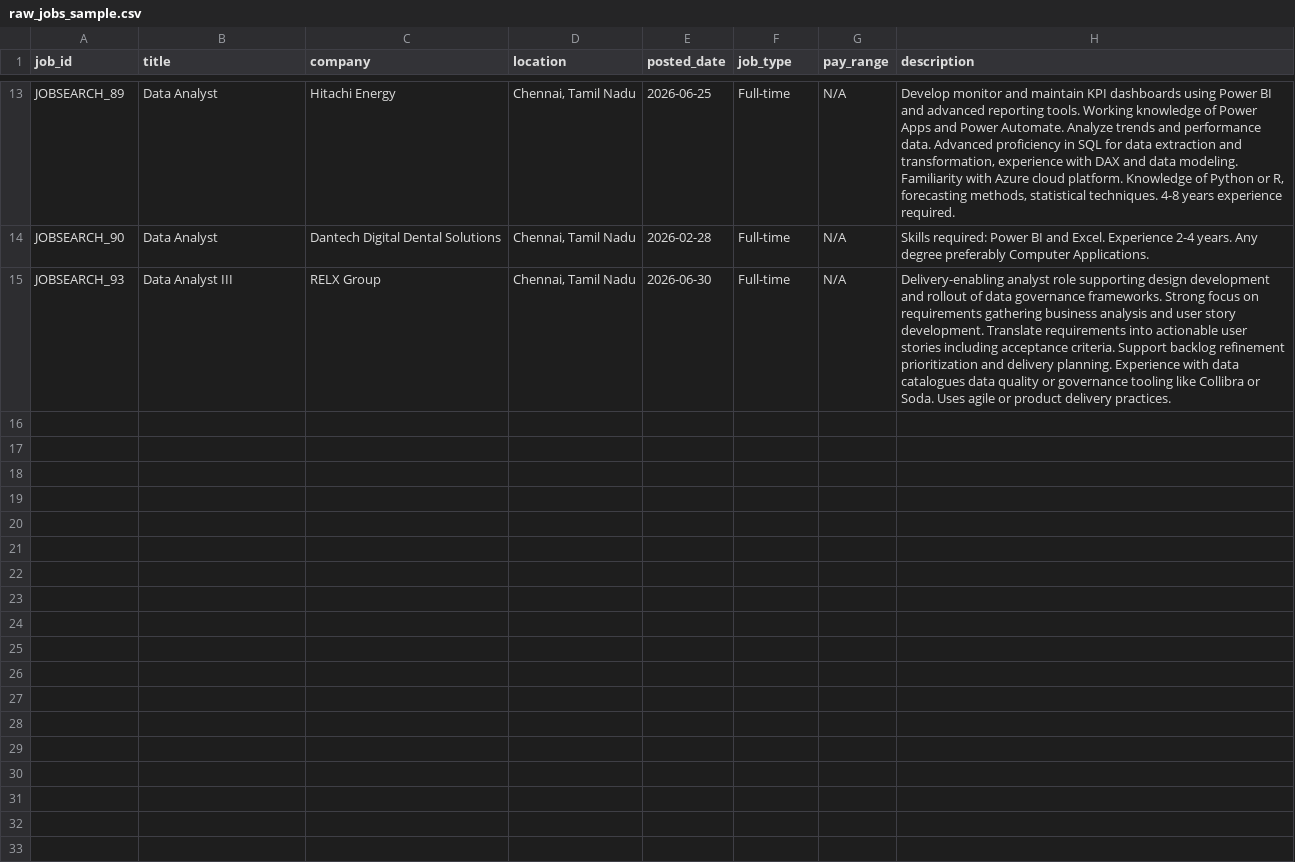
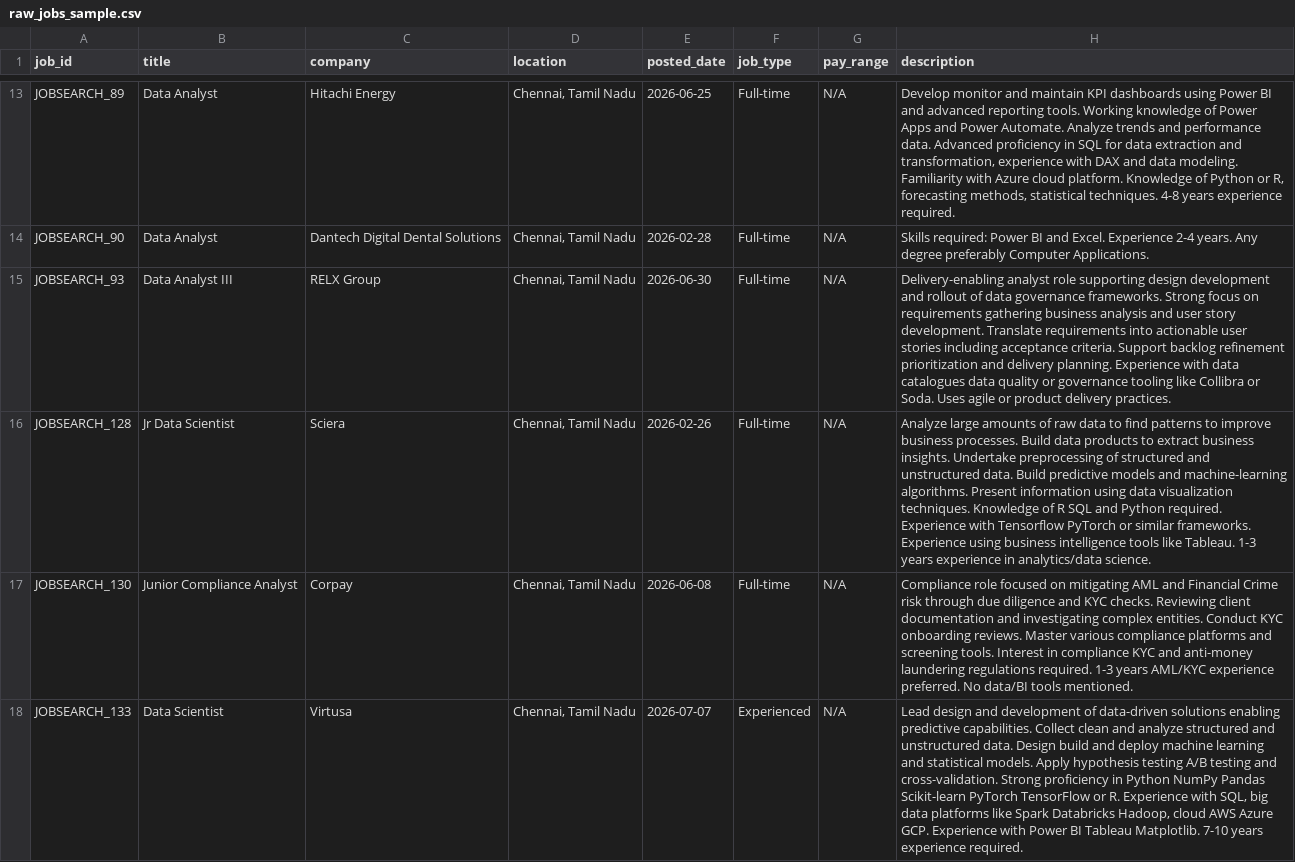
Before and after one commit to rashwin081105-maker/job-market-intelligence, a CSV file: data/raw_jobs_sample.csv, drawn as a sheet; only a part is shown, gaps mark what is left out; the diff names each change by its address in the sheet, - before the commit and + after, or states it on an @@ line.

Commit message:
Update raw_jobs_sample.csv

```diff
--- a/data/raw_jobs_sample.csv
+++ b/data/raw_jobs_sample.csv
+row 16: JOBSEARCH_128 | Jr Data Scientist | Sciera | Chennai, Tamil Nadu | 2026-02-26 | Full-time | N/A | Analyze large amounts of raw data to find patterns to improve business processes. Build data products to extract business insights. Undertake preprocessing of structured and unstructured data. Build predictive models and machine-learning algorithms. Present information using data visualization techniques. Knowledge of R SQL and Python required. Experience with Tensorflow PyTorch or similar frameworks. Experience using business intelligence tools like Tableau. 1-3 years experience in analytics/data science.
+row 17: JOBSEARCH_130 | Junior Compliance Analyst | Corpay | Chennai, Tamil Nadu | 2026-06-08 | Full-time | N/A | Compliance role focused on mitigating AML and Financial Crime risk through due diligence and KYC checks. Reviewing client documentation and investigating complex entities. Conduct KYC onboarding reviews. Master various compliance platforms and screening tools. Interest in compliance KYC and anti-money laundering regulations required. 1-3 years AML/KYC experience preferred. No data/BI tools mentioned.
+row 18: JOBSEARCH_133 | Data Scientist | Virtusa | Chennai, Tamil Nadu | 2026-07-07 | Experienced | N/A | Lead design and development of data-driven solutions enabling predictive capabilities. Collect clean and analyze structured and unstructured data. Design build and deploy machine learning and statistical models. Apply hypothesis testing A/B testing and cross-validation. Strong proficiency in Python NumPy Pandas Scikit-learn PyTorch TensorFlow or R. Experience with SQL, big data platforms like Spark Databricks Hadoop, cloud AWS Azure GCP. Experience with Power BI Tableau Matplotlib. 7-10 years experience required.
```
